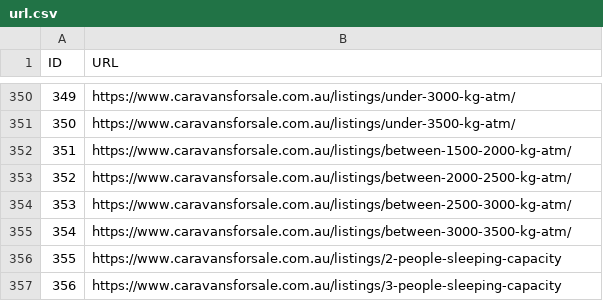
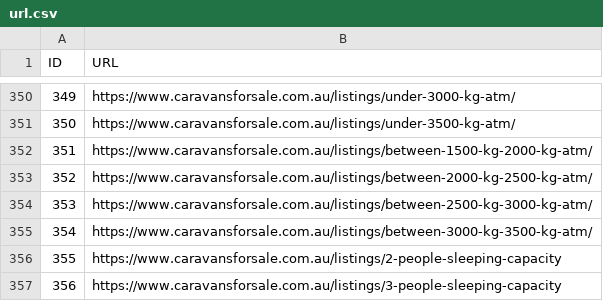
Before and after one commit to sangeethaWeblogix/caravansforsale-main-LIVE, a CSV file: src/app/url.csv, drawn as a sheet; only a part is shown, gaps mark what is left out.

Commit message:
index files

```diff
--- a/src/app/url.csv
+++ b/src/app/url.csv
@@ -351,6 +351,6 @@ ID	URL
 350	https://www.caravansforsale.com.au/listings/under-3500-kg-atm/
-351	https://www.caravansforsale.com.au/listings/between-1500-2000-kg-atm/
-352	https://www.caravansforsale.com.au/listings/between-2000-2500-kg-atm/
-353	https://www.caravansforsale.com.au/listings/between-2500-3000-kg-atm/
-354	https://www.caravansforsale.com.au/listings/between-3000-3500-kg-atm/
+351	https://www.caravansforsale.com.au/listings/between-1500-kg-2000-kg-atm/
+352	https://www.caravansforsale.com.au/listings/between-2000-kg-2500-kg-atm/
+353	https://www.caravansforsale.com.au/listings/between-2500-kg-3000-kg-atm/
+354	https://www.caravansforsale.com.au/listings/between-3000-kg-3500-kg-atm/
 355	https://www.caravansforsale.com.au/listings/2-people-sleeping-capacity
```
